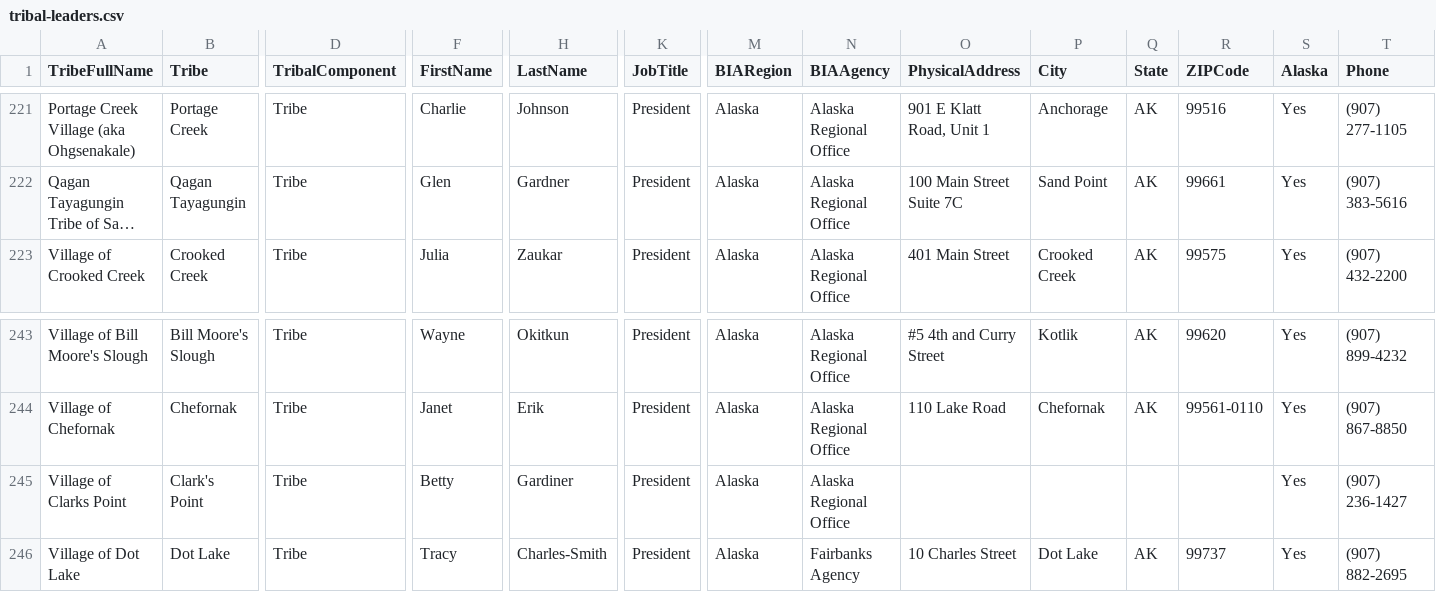
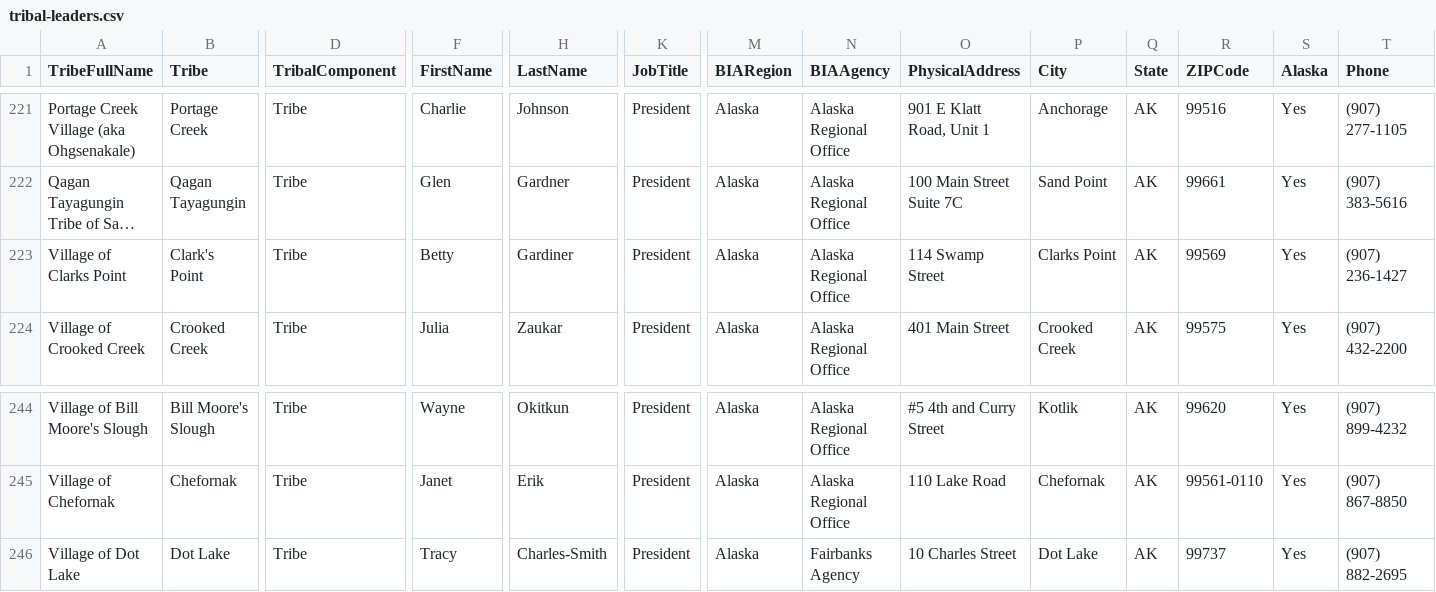
Before and after one commit to cisagov/flat-tribal-leaders, a CSV file: tribal-leaders.csv, drawn as a sheet; only a part is shown, gaps mark what is left out; long unchanged cells end in …; removed rows and columns are numbered as before the commit, all else as after; rows hold the shown columns only; the diff names each change by its address in the sheet, - before the commit and + after, or states it on an @@ line.

Commit message:
Flat: latest data (2023-02-14T06:11:30.633Z) {   "date": "2023-02-14T06:11:30.633Z",   "files": [     {       "name": "tribal-leaders.csv",       "deltaBytes": 40,       "source": "https://www.bia.gov/tribal-leaders-csv"     }   ] }

```diff
--- a/tribal-leaders.csv
+++ b/tribal-leaders.csv
+row 223: Village of Clarks Point | Clark's Point | Tribe | Betty | Gardiner | President | Alaska | Alaska Regional Office | 114 Swamp Street | Clarks Point | AK | 99569 | Yes | (907) 236-1427
-row 245: Village of Clarks Point | Clark's Point | Tribe | Betty | Gardiner | President | Alaska | Alaska Regional Office |  |  |  |  | Yes | (907) 236-1427
```
